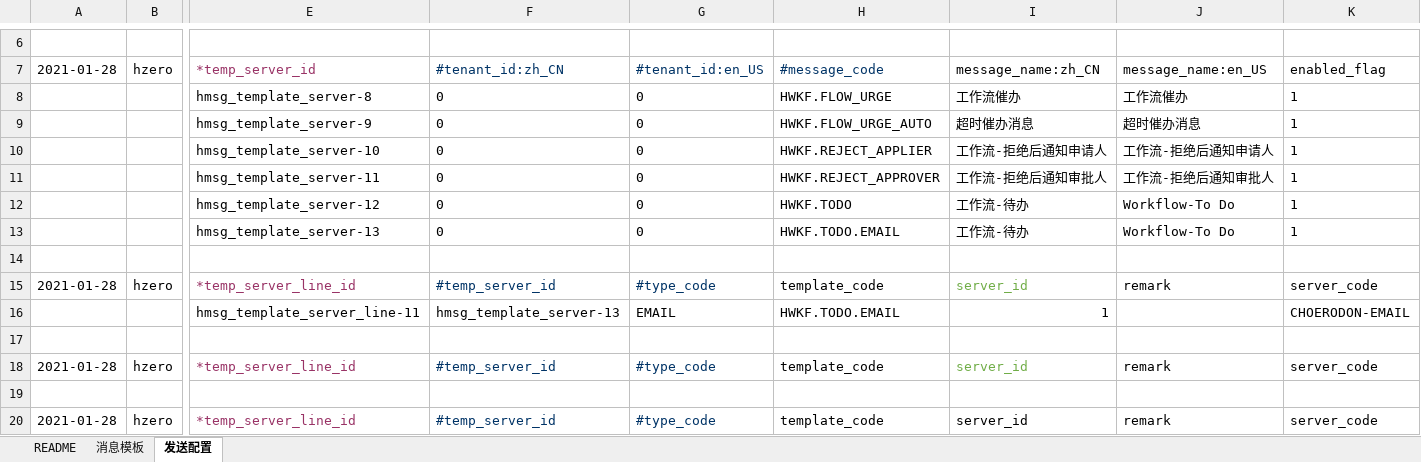
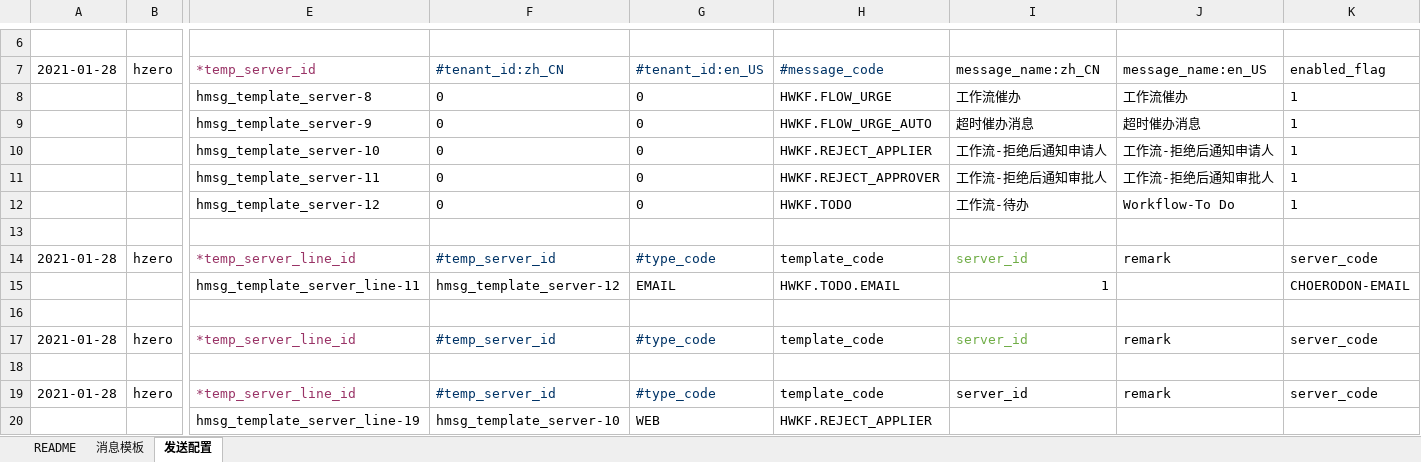
Before and after one commit to open-hand/workflow-service, an Excel workbook: src/main/resources/script/db/init-data/workflow_service/hzero_message/hzero-message.xlsx, sheet 发送配置, drawn as a sheet; only a part is shown, gaps mark what is left out; the shorter side is filled out with more unchanged rows; values as stored, in another font and other column widths than the file's, no borders; removed rows and columns are numbered as before the commit, all else as after; rows hold the shown columns only; the diff names each change by its address in the sheet, - before the commit and + after, or states it on an @@ line.

```diff
--- a/src/main/resources/script/db/init-data/workflow_service/hzero_message/hzero-message.xlsx (sheet 发送配置)
+++ b/src/main/resources/script/db/init-data/workflow_service/hzero_message/hzero-message.xlsx (sheet 发送配置)
-row 13:  |  | hmsg_template_server-13 | 0 | 0 | HWKF.TODO.EMAIL | 工作流-待办 | Workflow-To Do | 1
-F15: hmsg_template_server-13
+F15: hmsg_template_server-12
```
Also changed, not shown: sheet 消息模板, 3 other files.
